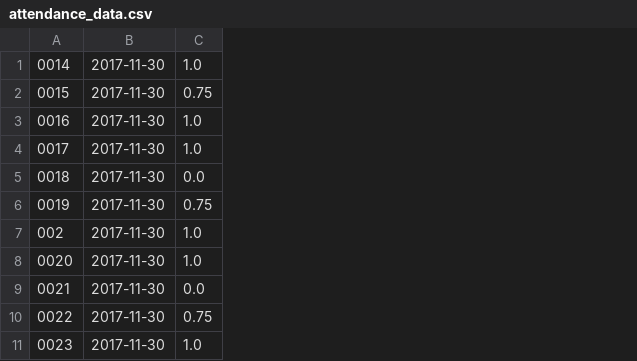
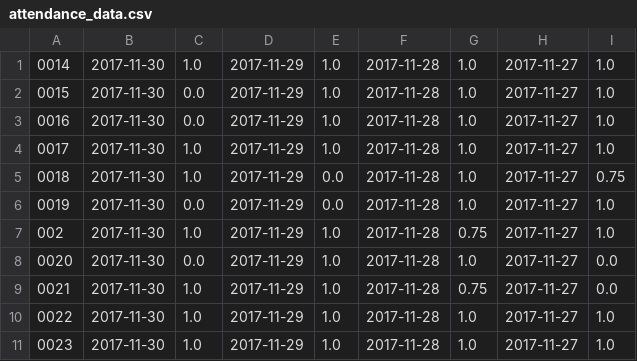
Before and after one commit to LMalko/Canvas, a CSV file: attendance_data.csv, drawn as a sheet; the diff names each change by its address in the sheet, - before the commit and + after, or states it on an @@ line.

Commit message:
add historical attendances data

```diff
--- a/attendance_data.csv
+++ b/attendance_data.csv
+column D, rows 1-11: all 2017-11-29
+column E, rows 1-11: 1.0 | 1.0 | 1.0 | 1.0 | 0.0 | 0.0 | 1.0 | 1.0 | 1.0 | 1.0 | 1.0
+column F, rows 1-11: all 2017-11-28
+column G, rows 1-11: 1.0 | 1.0 | 1.0 | 1.0 | 1.0 | 1.0 | 0.75 | 1.0 | 0.75 | 1.0 | 1.0
+column H, rows 1-11: all 2017-11-27
+column I, rows 1-11: 1.0 | 1.0 | 1.0 | 1.0 | 0.75 | 1.0 | 1.0 | 0.0 | 0.0 | 1.0 | 1.0
-C2: 0.75
+C2: 0.0
-C3: 1.0
+C3: 0.0
-C5: 0.0
+C5: 1.0
-C6: 0.75
+C6: 0.0
-C8: 1.0
+C8: 0.0
-C9: 0.0
+C9: 1.0
-C10: 0.75
+C10: 1.0
```
